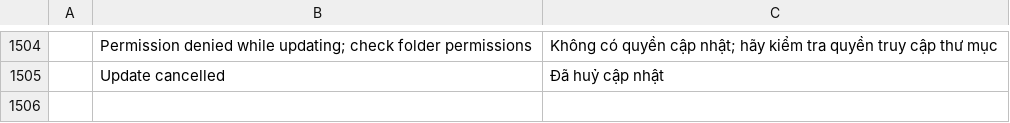
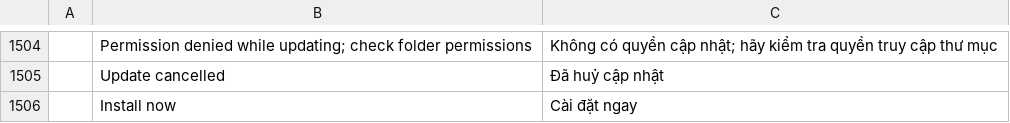
Before and after one commit to tuananhfr/deckcraft, a TSV file: crates/ui-egui/src/i18n/vi.tsv, drawn as a sheet; only a part is shown, gaps mark what is left out; the diff names each change by its address in the sheet, - before the commit and + after, or states it on an @@ line.

Commit message:
Wait for Install now before running the Windows MSI update
Windows MSI downloads now stop at a notice with Install now and Cancel, so the
permission (UAC) hint is read before the app closes. Other install modes keep
installing automatically.

```diff
--- a/crates/ui-egui/src/i18n/vi.tsv
+++ b/crates/ui-egui/src/i18n/vi.tsv
+row 1506:  | Install now | Cài đặt ngay
```
Also changed, not shown: 3 other files.
